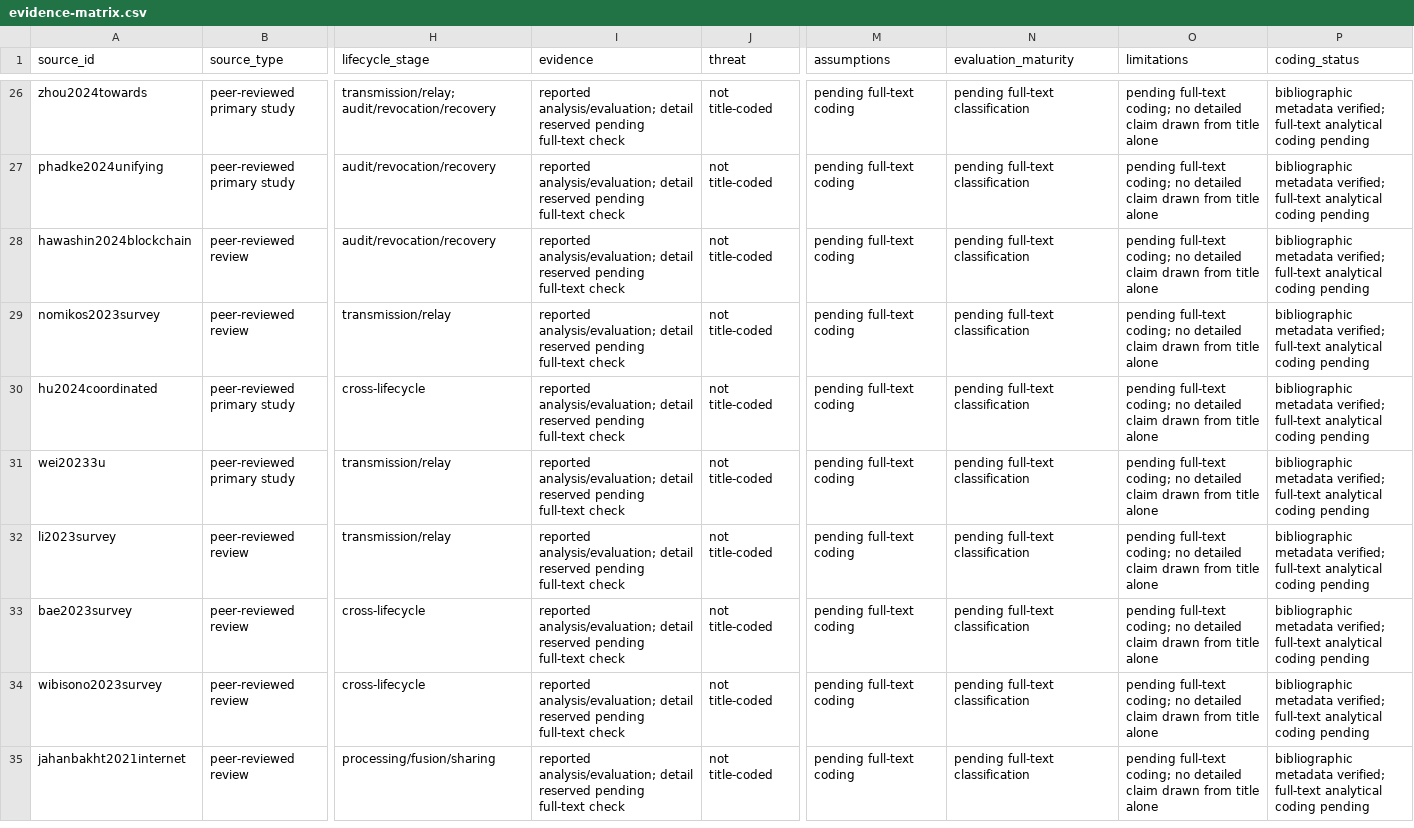
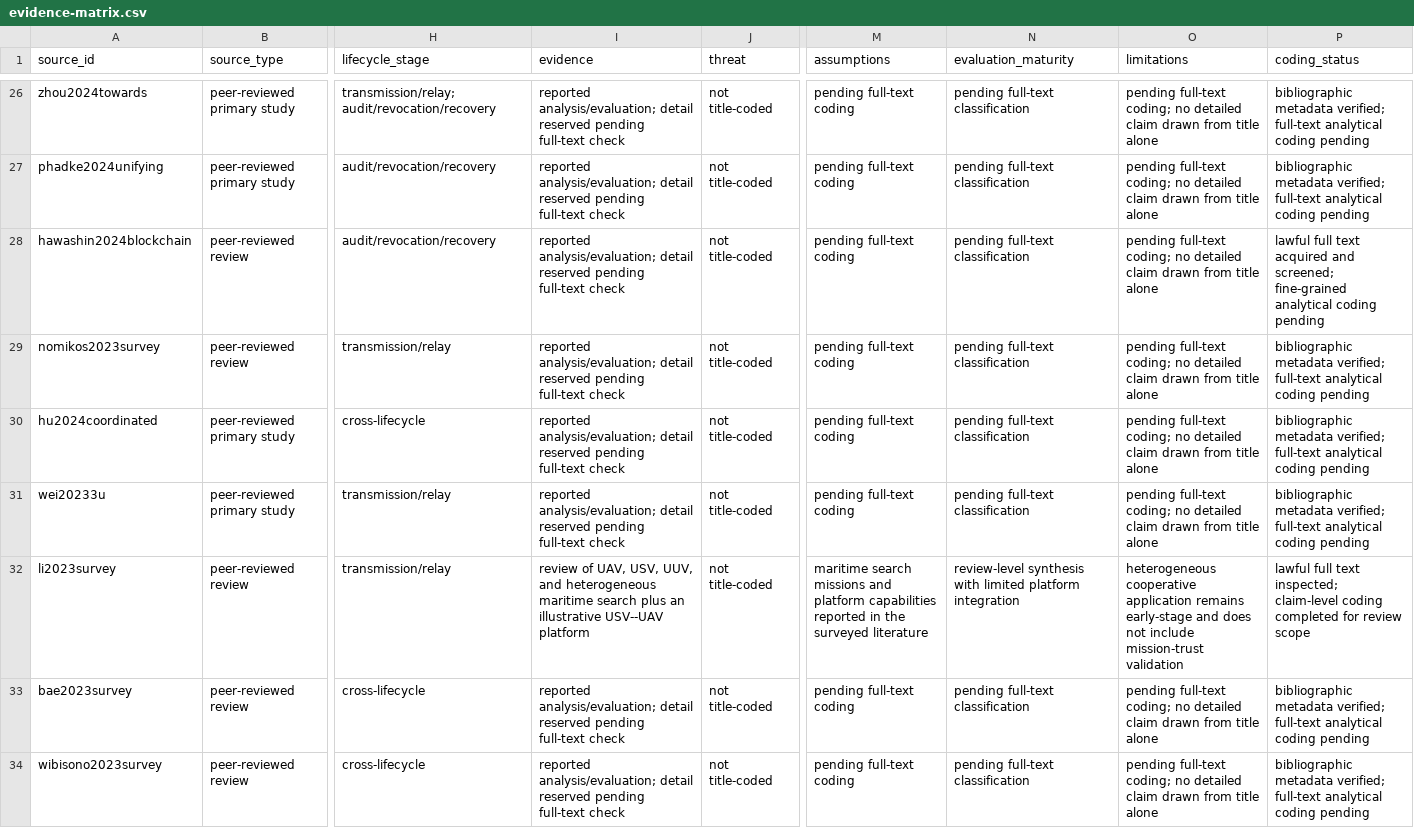
Before and after one commit to liushaowei996/blockchain_review, a CSV file: manuscript/supplement/evidence-matrix.csv, drawn as a sheet; only a part is shown, gaps mark what is left out; the shorter side is filled out with more unchanged rows; the diff covers the shown part only; the diff names each change by its address in the sheet, - before the commit and + after, or states it on an @@ line.

Commit message:
Update review manuscript, visuals, and repository rules

```diff
--- a/manuscript/supplement/evidence-matrix.csv
+++ b/manuscript/supplement/evidence-matrix.csv
-P28 (coding_status): bibliographic metadata verified; full-text analytical coding…
+P28 (coding_status): lawful full text acquired and screened; fine-grained analytical coding…
-I32 (evidence): reported analysis/evaluation; detail reserved pending full-text check
+I32 (evidence): review of UAV, USV, UUV, and heterogeneous maritime search plus an illustrative USV--UAV platform
-M32 (assumptions): pending full-text coding
+M32 (assumptions): maritime search missions and platform capabilities reported in the surveyed literature
-N32 (evaluation_maturity): pending full-text classification
+N32 (evaluation_maturity): review-level synthesis with limited platform integration
-O32 (limitations): pending full-text coding; no detailed claim drawn from title alone
+O32 (limitations): heterogeneous cooperative application remains early-stage and does not include mission-trust validation
-P32 (coding_status): bibliographic metadata verified; full-text analytical coding pending
+P32 (coding_status): lawful full text inspected; claim-level coding completed for review scope
```
Also changed, not shown: 96 edited cells elsewhere in this file, manuscript/supplement/full-text-acquisition-manifest.csv, 55 other files.
